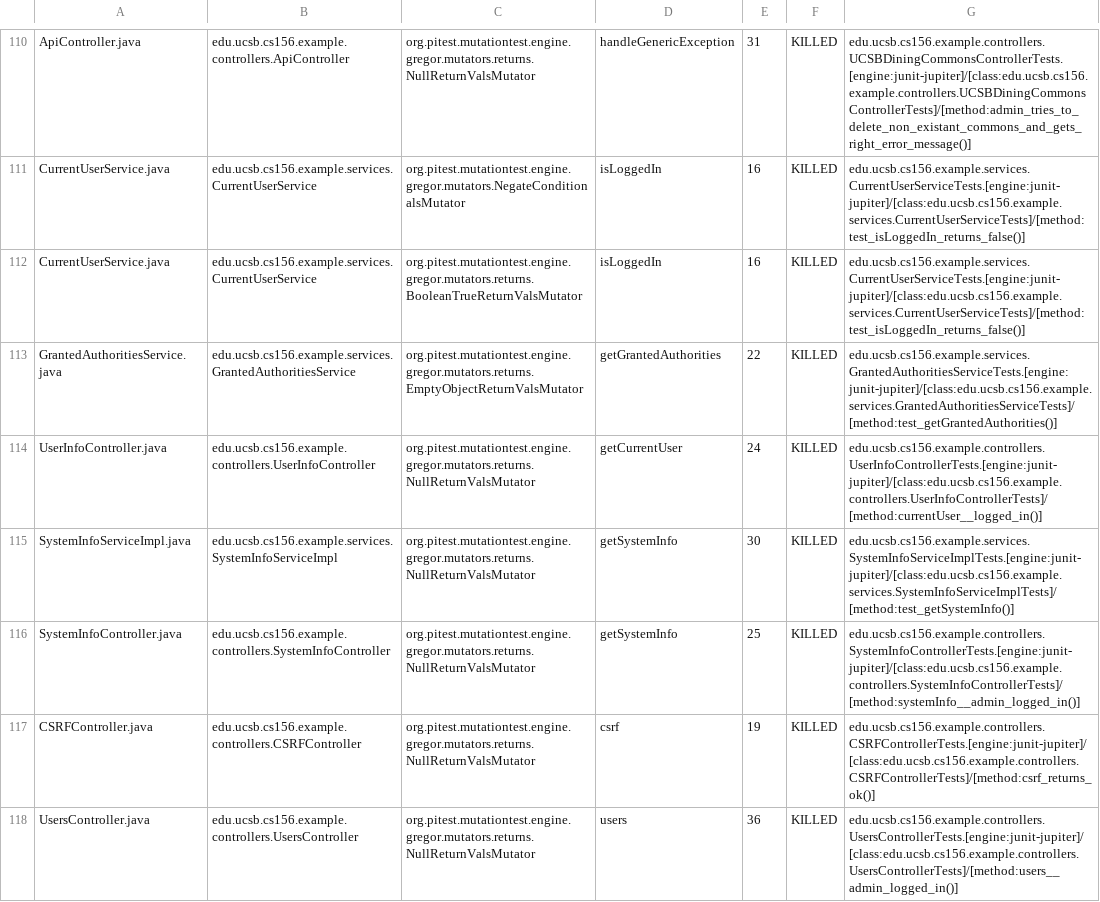
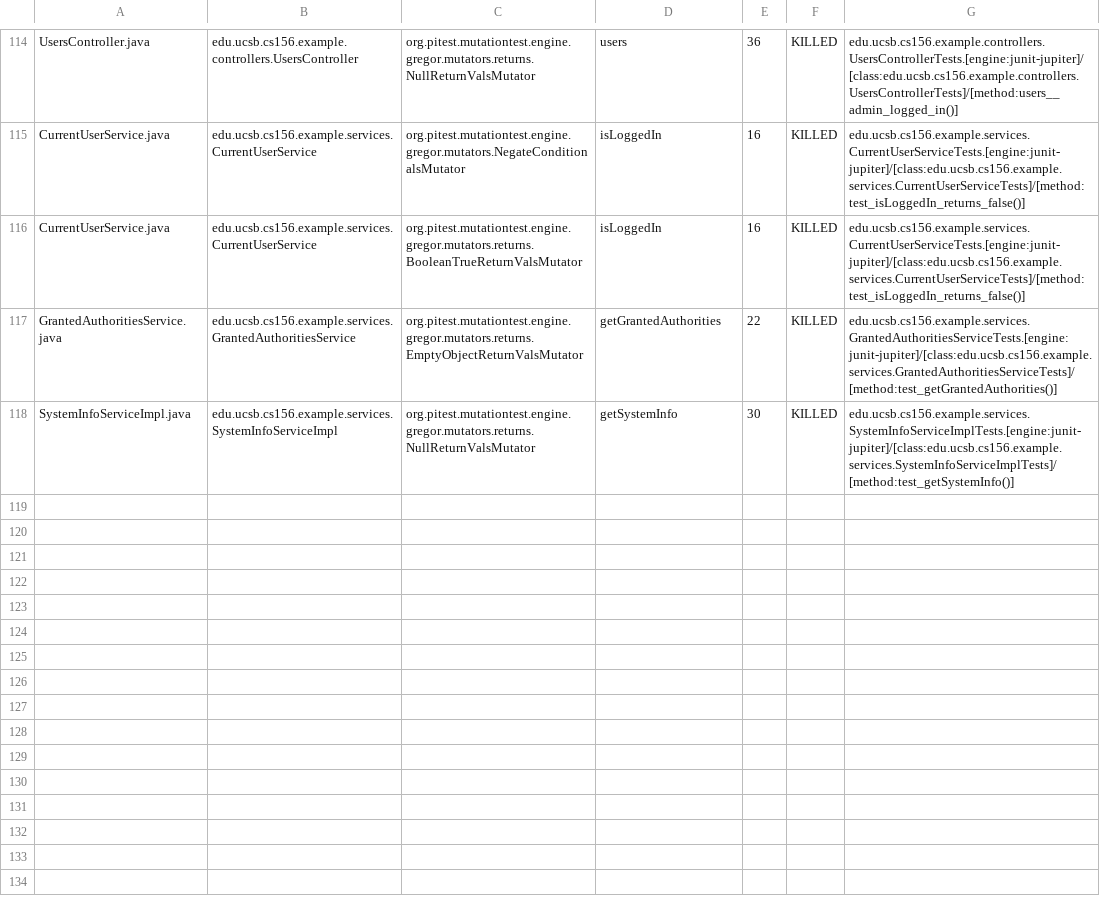
Before and after one commit to ucsb-cs156-w24/team03-w24-7pm-2, a CSV file: prs/148/pitest/mutations.csv, drawn as a sheet; only a part is shown, gaps mark what is left out; removed rows and columns are numbered as before the commit, all else as after; the diff covers the shown part only; the diff names each change by its address in the sheet, - before the commit and + after, or states it on an @@ line.

Commit message:
Deploying to gh-pages from @ ucsb-cs156-w24/team03-w24-7pm-2@d7797ab11b88e9ac66b18ab15c1aa8139e62a0f8 🚀

```diff
--- a/prs/148/pitest/mutations.csv
+++ b/prs/148/pitest/mutations.csv
-A114: ApiController.java
+A114: UsersController.java
-B114: edu.ucsb.cs156.example.controllers.ApiController
+B114: edu.ucsb.cs156.example.controllers.UsersController
-D114: handleGenericException
+D114: users
-E114: 31
+E114: 36
-G114: edu.ucsb.cs156.example.controllers.UCSBDiningCommonsControllerTests.[engine:junit-jupiter]/[class:edu.ucsb.cs156.example.controllers.UCSBDiningCommonsControllerTests]/[method:admin_tries_to_delete_non_existant_commons_and_gets_right_error_message()]
+G114: edu.ucsb.cs156.example.controllers.UsersControllerTests.[engine:junit-jupiter]/[class:edu.ucsb.cs156.example.controllers.UsersControllerTests]/[method:users__admin_logged_in()]
@@ row 114 moved to row 113: UserInfoController.java @@
@@ row 116 moved to row 58: SystemInfoController.java @@
@@ row 117 moved to row 4: CSRFController.java @@
-row 118: UsersController.java | edu.ucsb.cs156.example.controllers.UsersController | org.pitest.mutationtest.engine.gregor.mutators.returns.NullReturnValsMutator | users | 36 | KILLED | edu.ucsb.cs156.example.controllers.UsersControllerTests.[engine:junit-jupiter]/[class:edu.ucsb.cs156.example.controllers.UsersControllerTests]/[method:users__admin_logged_in()]
```
Also changed, not shown: 1 added row and 70 moved rows elsewhere in this file, 15 other files.
